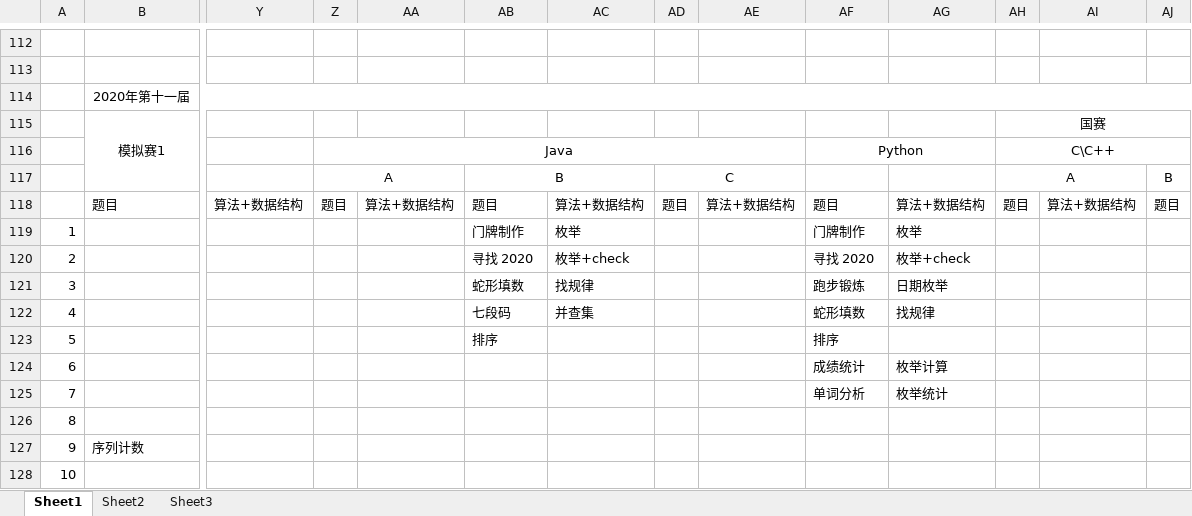
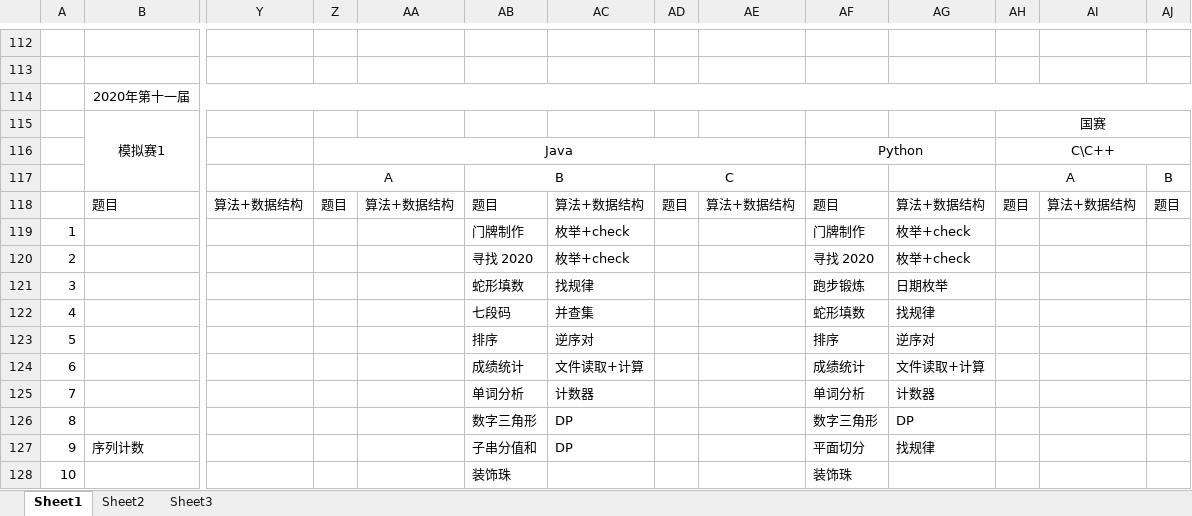
Before and after one commit to 07md/Algorithm, an Excel workbook: BlueBridgeCup/Subject/真题分析.xlsx, sheet Sheet1, drawn as a sheet; only a part is shown, gaps mark what is left out; values as stored, in another font and other column widths than the file's, no borders; removed rows and columns are numbered as before the commit, all else as after; rows hold the shown columns only; the diff covers the shown part only; the diff names each change by its address in the sheet, - before the commit and + after, or states it on an @@ line.

```diff
--- a/BlueBridgeCup/Subject/真题分析.xlsx (sheet Sheet1)
+++ b/BlueBridgeCup/Subject/真题分析.xlsx (sheet Sheet1)
-AC119: 枚举
+AC119: 枚举+check
-AG119: 枚举
+AG119: 枚举+check
-AC123: (empty)
+AC123: 逆序对
-AG123: (empty)
+AG123: 逆序对
-AB124: (empty)
+AB124: 成绩统计
-AC124: (empty)
+AC124: 文件读取+计算
-AG124: 枚举计算
+AG124: 文件读取+计算
-AB125: (empty)
+AB125: 单词分析
-AC125: (empty)
+AC125: 计数器
-AG125: 枚举统计
+AG125: 计数器
-row 126: 8
+row 126: 8 |  |  |  |  | 数字三角形 | DP |  |  | 数字三角形 | DP
-AB127: (empty)
+AB127: 子串分值和
-AC127: (empty)
+AC127: DP
-AF127: (empty)
+AF127: 平面切分
-AG127: (empty)
+AG127: 找规律
-AB128: (empty)
+AB128: 装饰珠
-AF128: (empty)
+AF128: 装饰珠
```
Also changed, not shown: 8 added rows, 8 removed rows and 4 edited cells elsewhere in this sheet, 29 other files.
